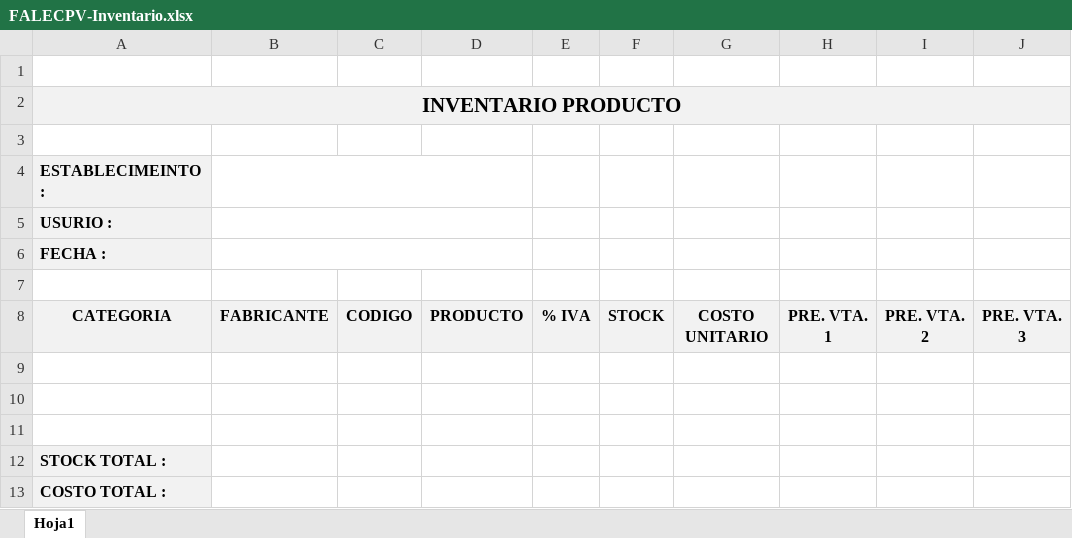
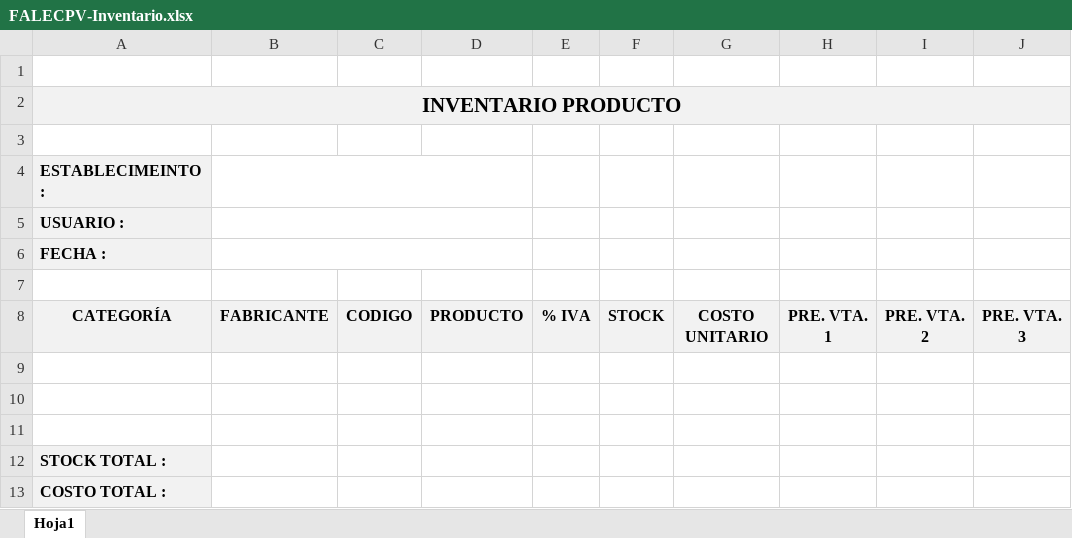
Before and after one commit to vicaworks/FacturaElectronica-App, an Excel workbook: FALEC-w1-core-web/WebContent/reportes/FALECPV-Inventario.xlsx, sheet Hoja1, drawn as a sheet; only a part is shown; values as stored, in another font and other column widths than the file's, no borders; the diff names each change by its address in the sheet, - before the commit and + after, or states it on an @@ line.

```diff
--- a/FALEC-w1-core-web/WebContent/reportes/FALECPV-Inventario.xlsx (sheet Hoja1)
+++ b/FALEC-w1-core-web/WebContent/reportes/FALECPV-Inventario.xlsx (sheet Hoja1)
-A5: USURIO :
+A5: USUARIO :
-A8: CATEGORIA
+A8: CATEGORÍA
```
Also changed, not shown: 15 other files.
